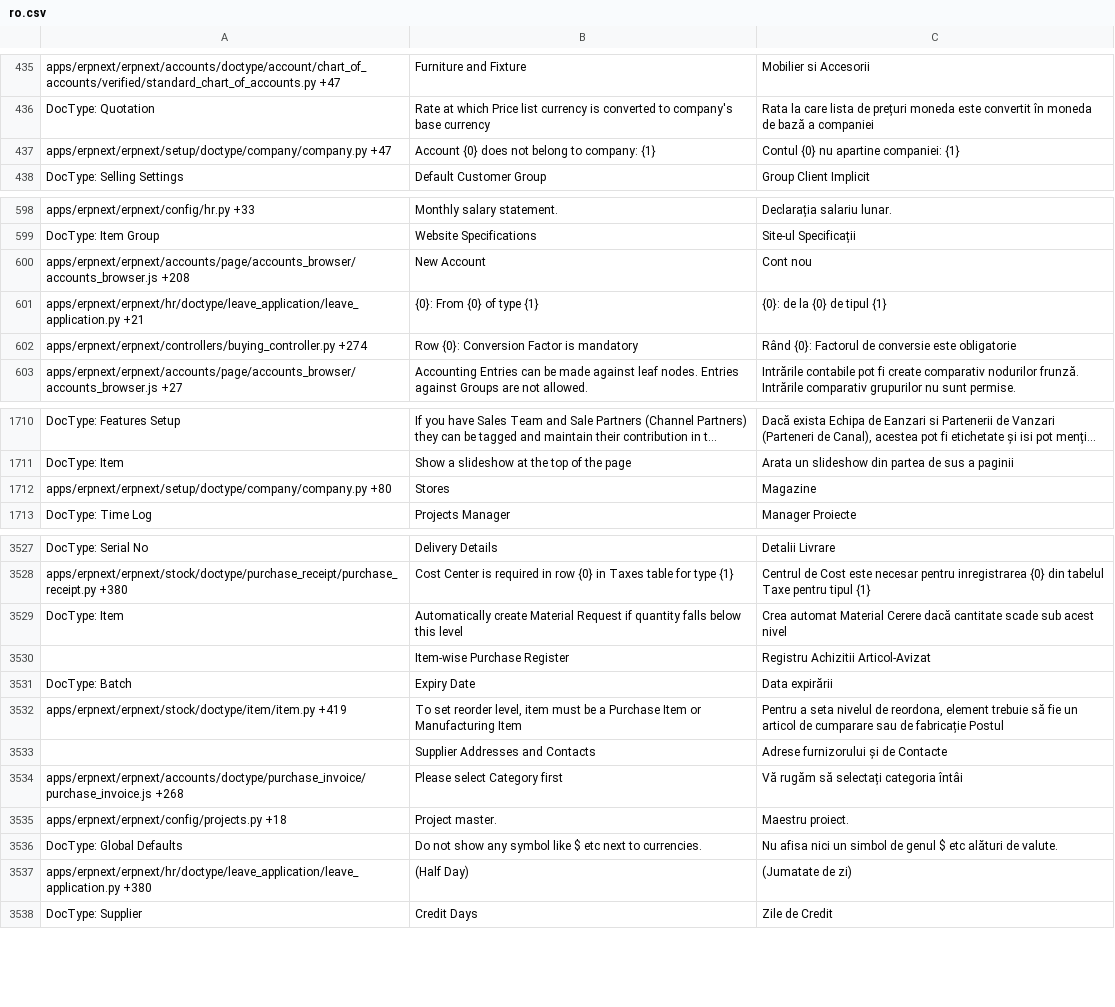
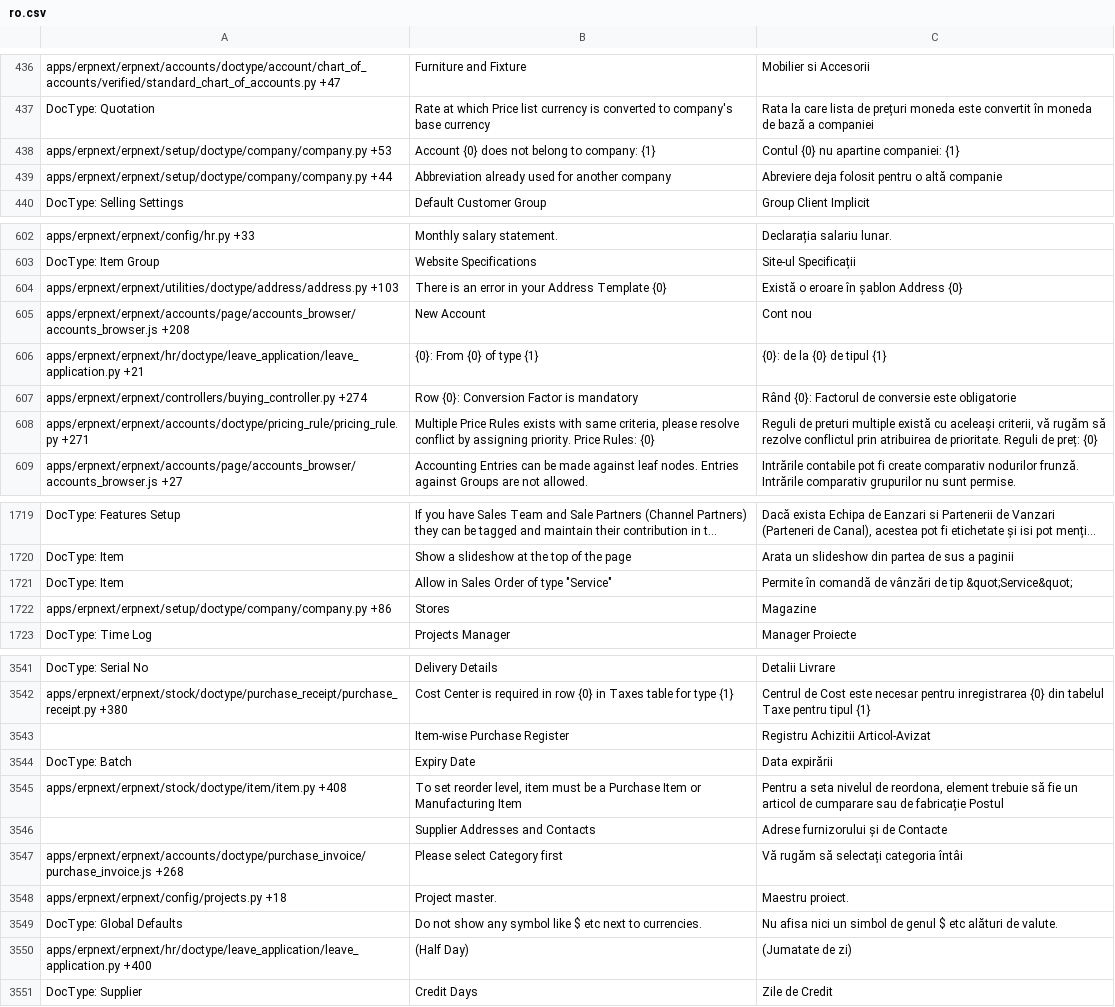
Before and after one commit to techyst-net/nexyst, a CSV file: erpnext/translations/ro.csv, drawn as a sheet; only a part is shown, gaps mark what is left out; long unchanged cells end in …; removed rows and columns are numbered as before the commit, all else as after; the diff covers the shown part only; the diff names each change by its address in the sheet, - before the commit and + after, or states it on an @@ line.

```diff
--- a/erpnext/translations/ro.csv
+++ b/erpnext/translations/ro.csv
-A438: apps/erpnext/erpnext/setup/doctype/company/company.py +47
+A438: apps/erpnext/erpnext/setup/doctype/company/company.py +53
+row 439: apps/erpnext/erpnext/setup/doctype/company/company.py +44 | Abbreviation already used for another company | Abreviere deja folosit pentru o altă companie
+row 604: apps/erpnext/erpnext/utilities/doctype/address/address.py +103 | There is an error in your Address Template {0} | Există o eroare în șablon Address {0}
+row 608: apps/erpnext/erpnext/accounts/doctype/pricing_rule/pricing_rule.py +271 | Multiple Price Rules exists with same criteria, please resolve conflict by assigning priority. Price Rules: {0} | Reguli de preturi multiple există cu aceleași criterii, vă rugăm să rezolve conflictul prin atribuirea de prioritate. Reguli de preț: {0}
+row 1721: DocType: Item | Allow in Sales Order of type "Service" | Permite în comandă de vânzări de tip &quot;Service&quot;
-A1722: apps/erpnext/erpnext/setup/doctype/company/company.py +80
+A1722: apps/erpnext/erpnext/setup/doctype/company/company.py +86
-row 3529: DocType: Item | Automatically create Material Request if quantity falls below this level | Crea automat Material Cerere dacă cantitate scade sub acest nivel
-A3545: apps/erpnext/erpnext/stock/doctype/item/item.py +419
+A3545: apps/erpnext/erpnext/stock/doctype/item/item.py +408
-A3550: apps/erpnext/erpnext/hr/doctype/leave_application/leave_application.py +380
+A3550: apps/erpnext/erpnext/hr/doctype/leave_application/leave_application.py +400
```
Also changed, not shown: 15 added rows, 5 removed rows and 74 edited cells elsewhere in this file, erpnext/translations/fr.csv, erpnext/translations/he.csv, 51 other files.
